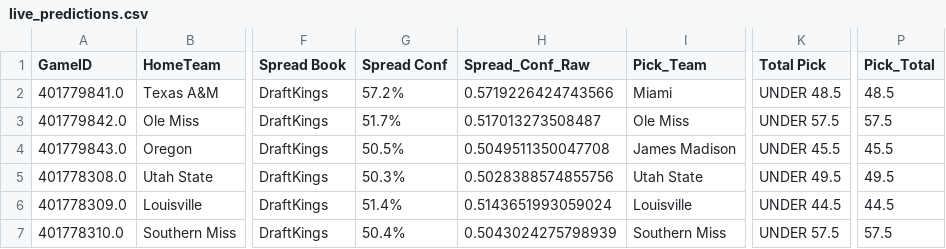
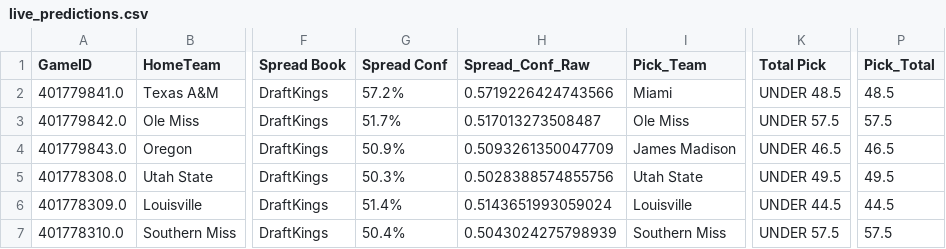
Before and after one commit to andrewrpokorny-source/cfb-analytics, a CSV file: live_predictions.csv, drawn as a sheet; only a part is shown, gaps mark what is left out; the diff names each change by its address in the sheet, - before the commit and + after, or states it on an @@ line.

```diff
--- a/live_predictions.csv
+++ b/live_predictions.csv
-G4 (Spread Conf): 50.5%
+G4 (Spread Conf): 50.9%
-H4 (Spread_Conf_Raw): 0.5049511350047708
+H4 (Spread_Conf_Raw): 0.5093261350047709
-K4 (Total Pick): UNDER 45.5
+K4 (Total Pick): UNDER 46.5
-P4 (Pick_Total): 45.5
+P4 (Pick_Total): 46.5
```
Also changed, not shown: 3 other files.
